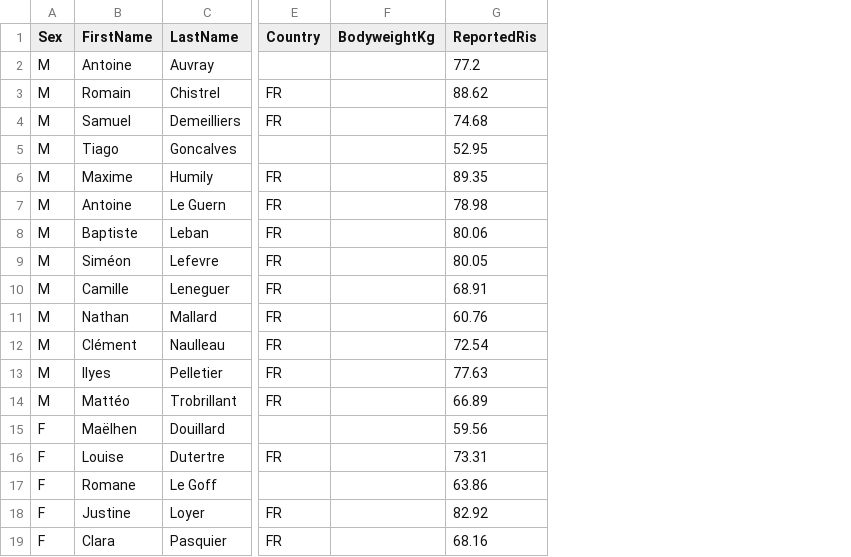
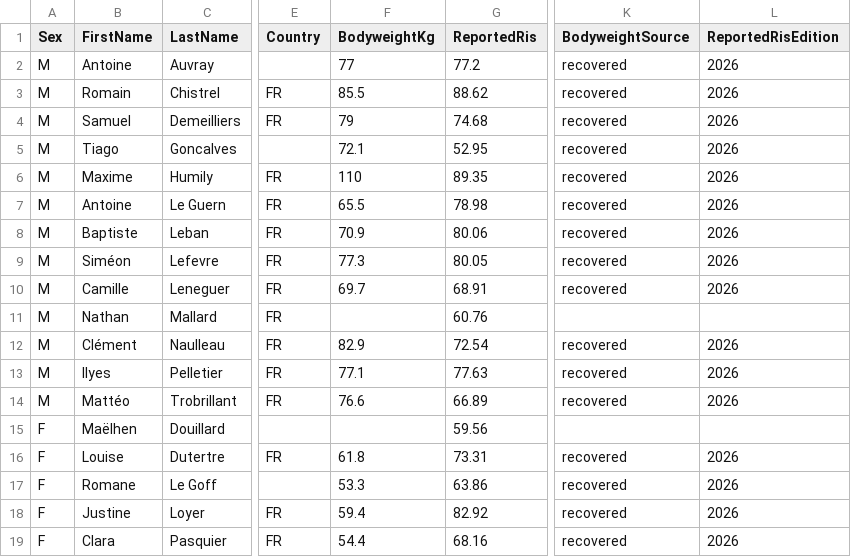
Before and after one commit to openstreetlifting/openstreetlifting, a CSV file: backend/data/competitions/ace-squad/2026/ace-cup-series-rennes-2026/entries.csv, drawn as a sheet; only a part is shown, gaps mark what is left out; the diff names each change by its address in the sheet, - before the commit and + after, or states it on an @@ line.

Commit message:
data: recover Rennes bodyweights with 2026 RIS

```diff
--- a/backend/data/competitions/ace-squad/2026/ace-cup-series-rennes-2026/entries.csv
+++ b/backend/data/competitions/ace-squad/2026/ace-cup-series-rennes-2026/entries.csv
+column K (BodyweightSource), rows 2-19: recovered | recovered | recovered | recovered | recovered | recovered | recovered | recovered | recovered |  | recovered | recovered | recovered |  | recovered | recovered | recovered | recovered
+column L (ReportedRisEdition), rows 2-19: 2026 | 2026 | 2026 | 2026 | 2026 | 2026 | 2026 | 2026 | 2026 |  | 2026 | 2026 | 2026 |  | 2026 | 2026 | 2026 | 2026
-F2 (BodyweightKg): (empty)
+F2 (BodyweightKg): 77
-F3 (BodyweightKg): (empty)
+F3 (BodyweightKg): 85.5
-F4 (BodyweightKg): (empty)
+F4 (BodyweightKg): 79
-F5 (BodyweightKg): (empty)
+F5 (BodyweightKg): 72.1
-F6 (BodyweightKg): (empty)
+F6 (BodyweightKg): 110
-F7 (BodyweightKg): (empty)
+F7 (BodyweightKg): 65.5
-F8 (BodyweightKg): (empty)
+F8 (BodyweightKg): 70.9
-F9 (BodyweightKg): (empty)
+F9 (BodyweightKg): 77.3
-F10 (BodyweightKg): (empty)
+F10 (BodyweightKg): 69.7
-F12 (BodyweightKg): (empty)
+F12 (BodyweightKg): 82.9
-F13 (BodyweightKg): (empty)
+F13 (BodyweightKg): 77.1
-F14 (BodyweightKg): (empty)
+F14 (BodyweightKg): 76.6
-F16 (BodyweightKg): (empty)
+F16 (BodyweightKg): 61.8
-F17 (BodyweightKg): (empty)
+F17 (BodyweightKg): 53.3
-F18 (BodyweightKg): (empty)
+F18 (BodyweightKg): 59.4
-F19 (BodyweightKg): (empty)
+F19 (BodyweightKg): 54.4
```
